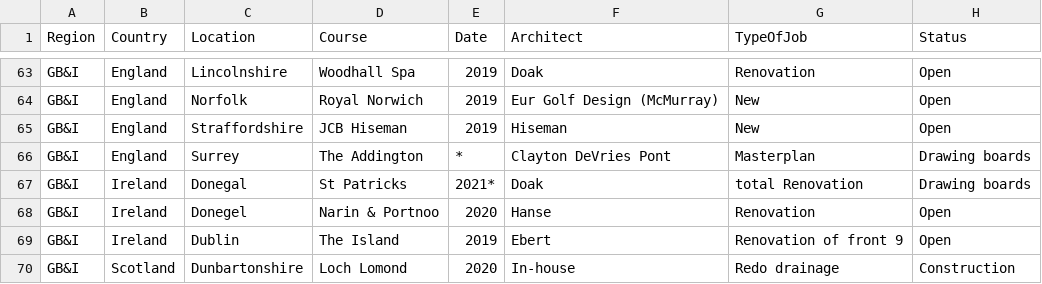
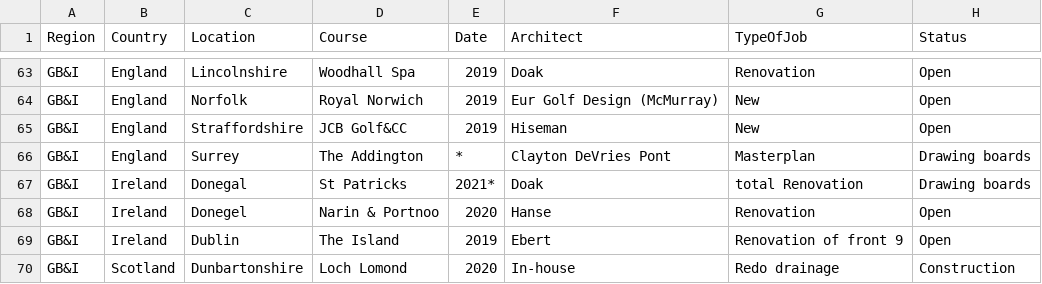
Before and after one commit to thomasvbrown/fescue.github.io, a CSV file: _data/allGolf.csv, drawn as a sheet; only a part is shown, gaps mark what is left out; the diff names each change by its address in the sheet, - before the commit and + after, or states it on an @@ line.

Commit message:
Update allGolf.csv

```diff
--- a/_data/allGolf.csv
+++ b/_data/allGolf.csv
-D65 (Course): JCB Hiseman
+D65 (Course): JCB Golf&CC
```
